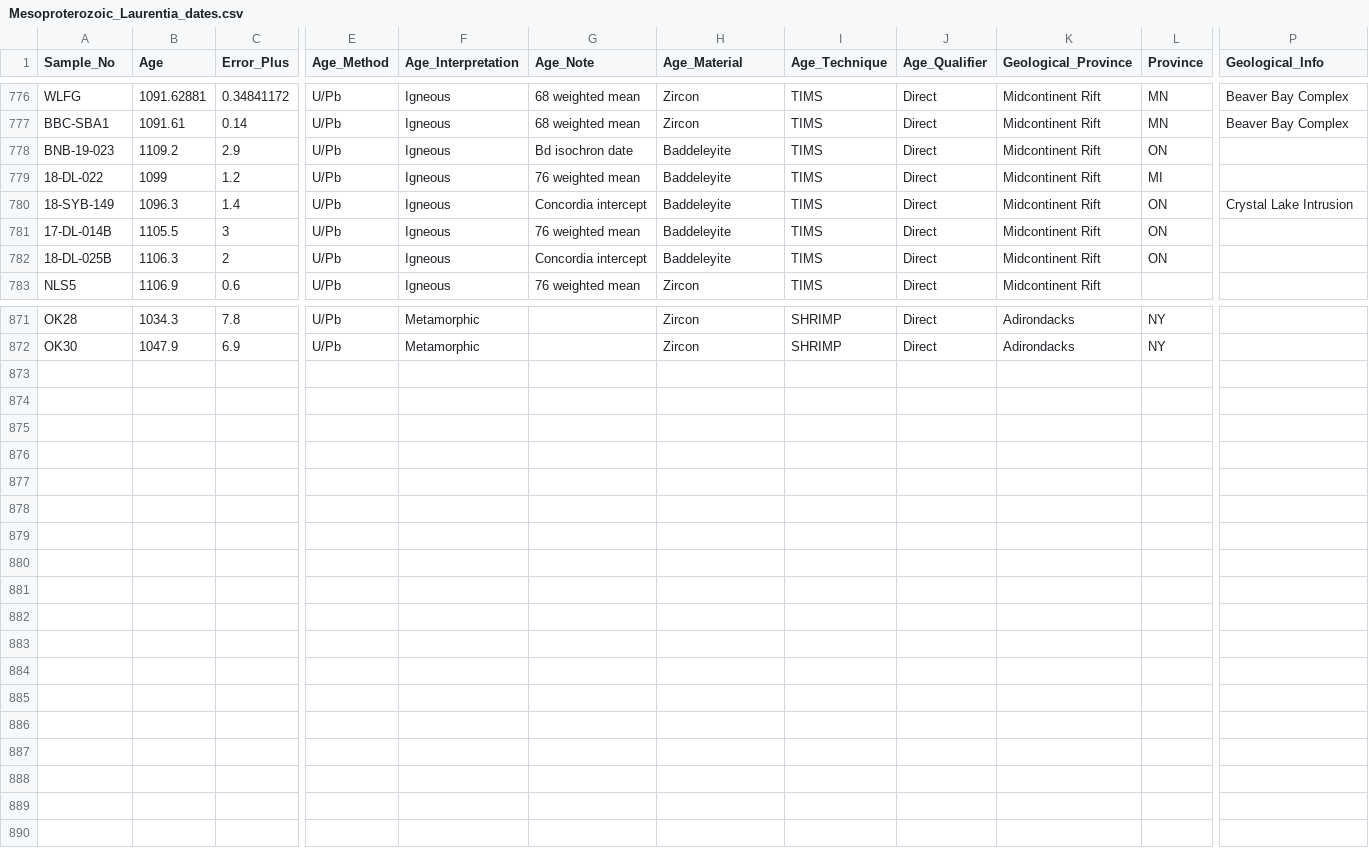
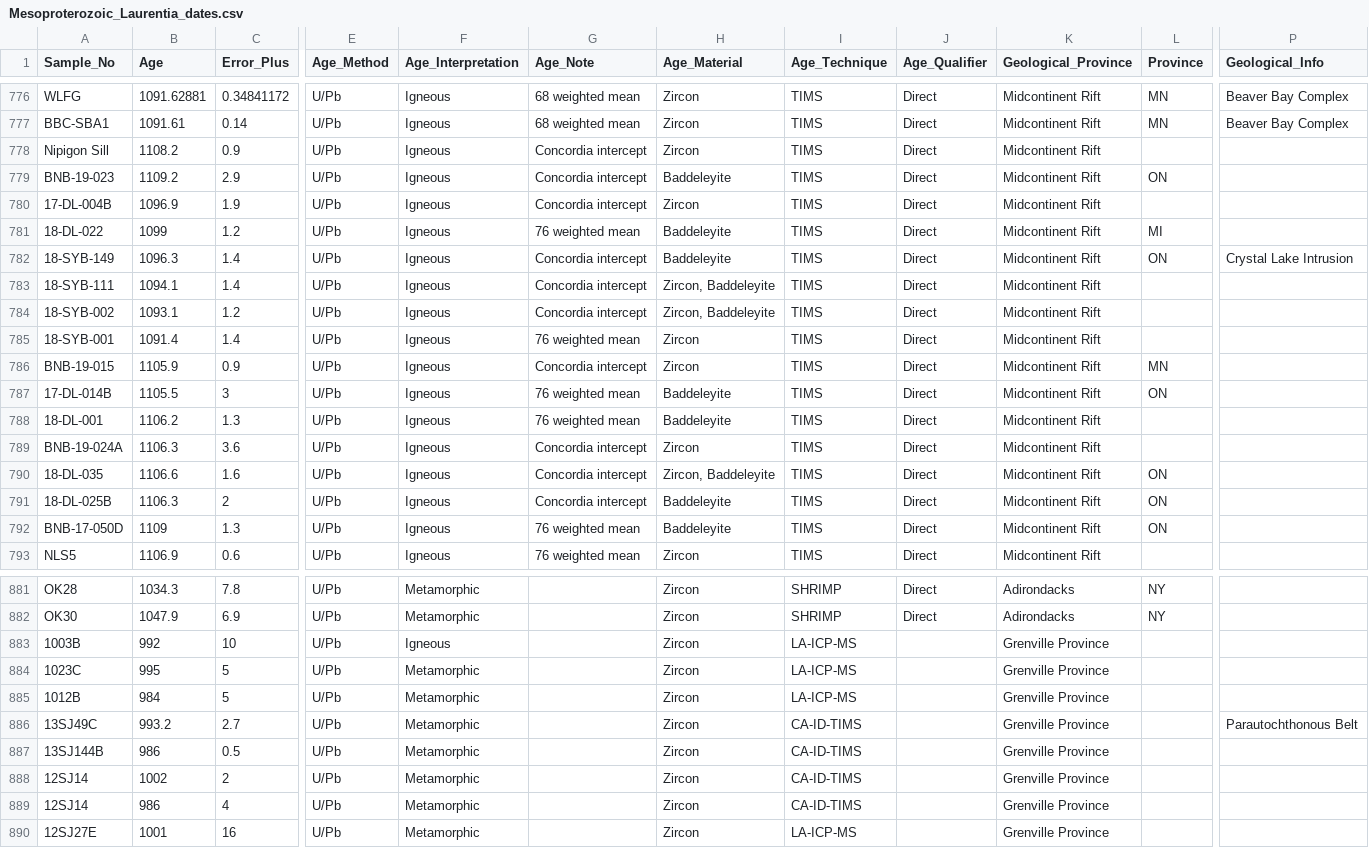
Before and after one commit to Swanson-Hysell/Mesoproterozoic_Turning_Point, a CSV file: geochronology/data/Mesoproterozoic_Laurentia_dates.csv, drawn as a sheet; only a part is shown, gaps mark what is left out; addresses are those after the commit; rows hold the shown columns only; the diff names each change by its address in the sheet, - before the commit and + after, or states it on an @@ line.

Commit message:
geochronology additions prior to submitting revisions

```diff
--- a/geochronology/data/Mesoproterozoic_Laurentia_dates.csv
+++ b/geochronology/data/Mesoproterozoic_Laurentia_dates.csv
+row 778: Nipigon Sill | 1108.2 | 0.9 | U/Pb | Igneous | Concordia intercept | Zircon | TIMS | Direct | Midcontinent Rift
-G779 (Age_Note): Bd isochron date
+G779 (Age_Note): Concordia intercept
+row 780: 17-DL-004B | 1096.9 | 1.9 | U/Pb | Igneous | Concordia intercept | Zircon | TIMS | Direct | Midcontinent Rift
+row 783: 18-SYB-111 | 1094.1 | 1.4 | U/Pb | Igneous | Concordia intercept | Zircon, Baddeleyite | TIMS | Direct | Midcontinent Rift
+row 784: 18-SYB-002 | 1093.1 | 1.2 | U/Pb | Igneous | Concordia intercept | Zircon, Baddeleyite | TIMS | Direct | Midcontinent Rift
+row 785: 18-SYB-001 | 1091.4 | 1.4 | U/Pb | Igneous | 76 weighted mean | Zircon | TIMS | Direct | Midcontinent Rift
+row 786: BNB-19-015 | 1105.9 | 0.9 | U/Pb | Igneous | Concordia intercept | Zircon | TIMS | Direct | Midcontinent Rift | MN
+row 788: 18-DL-001 | 1106.2 | 1.3 | U/Pb | Igneous | 76 weighted mean | Baddeleyite | TIMS | Direct | Midcontinent Rift
+row 789: BNB-19-024A | 1106.3 | 3.6 | U/Pb | Igneous | Concordia intercept | Zircon | TIMS | Direct | Midcontinent Rift
+row 790: 18-DL-035 | 1106.6 | 1.6 | U/Pb | Igneous | Concordia intercept | Zircon, Baddeleyite | TIMS | Direct | Midcontinent Rift | ON
+row 792: BNB-17-050D | 1109 | 1.3 | U/Pb | Igneous | 76 weighted mean | Baddeleyite | TIMS | Direct | Midcontinent Rift | ON
+row 883: 1003B | 992 | 10 | U/Pb | Igneous |  | Zircon | LA-ICP-MS |  | Grenville Province
+row 884: 1023C | 995 | 5 | U/Pb | Metamorphic |  | Zircon | LA-ICP-MS |  | Grenville Province
+row 885: 1012B | 984 | 5 | U/Pb | Metamorphic |  | Zircon | LA-ICP-MS |  | Grenville Province
+row 886: 13SJ49C | 993.2 | 2.7 | U/Pb | Metamorphic |  | Zircon | CA-ID-TIMS |  | Grenville Province |  | Parautochthonous Belt
+row 887: 13SJ144B | 986 | 0.5 | U/Pb | Metamorphic |  | Zircon | CA-ID-TIMS |  | Grenville Province
+row 888: 12SJ14 | 1002 | 2 | U/Pb | Metamorphic |  | Zircon | CA-ID-TIMS |  | Grenville Province
+row 889: 12SJ14 | 986 | 4 | U/Pb | Metamorphic |  | Zircon | CA-ID-TIMS |  | Grenville Province
+row 890: 12SJ27E | 1001 | 16 | U/Pb | Metamorphic |  | Zircon | LA-ICP-MS |  | Grenville Province
```
Also changed, not shown: 13 other files.
